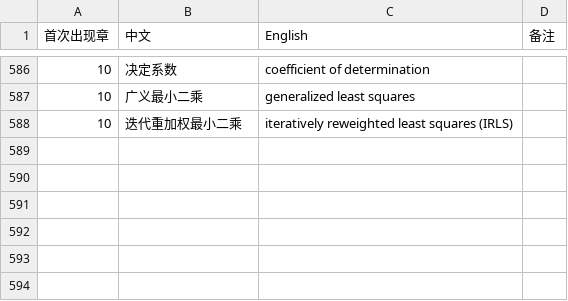
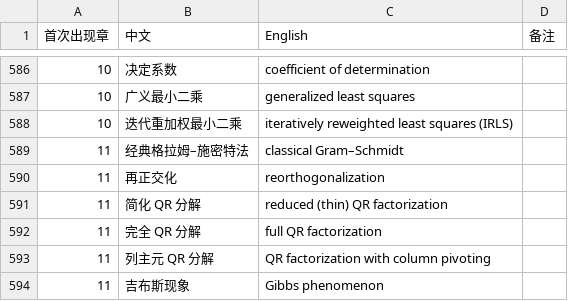
Before and after one commit to eddiezgq/WenQuest, a CSV file: textbook/linalg/conventions/术语表.csv, drawn as a sheet; only a part is shown, gaps mark what is left out.

```diff
--- a/textbook/linalg/conventions/术语表.csv
+++ b/textbook/linalg/conventions/术语表.csv
@@ -588 +588,7 @@
 10,迭代重加权最小二乘,iteratively reweighted least squares (IRLS),
+11,经典格拉姆–施密特法,classical Gram–Schmidt,
+11,再正交化,reorthogonalization,
+11,简化 QR 分解,reduced (thin) QR factorization,
+11,完全 QR 分解,full QR factorization,
+11,列主元 QR 分解,QR factorization with column pivoting,
+11,吉布斯现象,Gibbs phenomenon,
```
Also changed, not shown: 35 other files.
